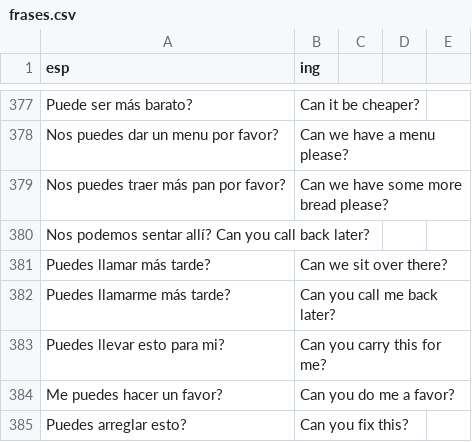
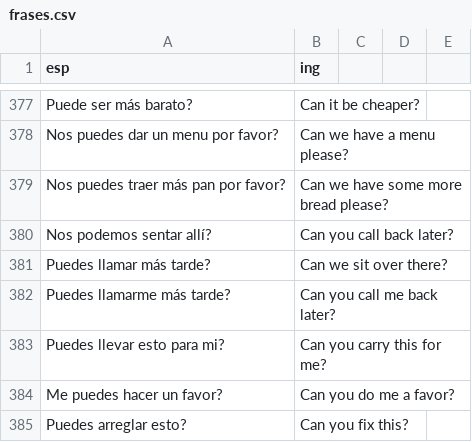
Before and after one commit to ArbeyAragon/Dictionary, a CSV file: dictionaries/frases.csv, drawn as a sheet; only a part is shown, gaps mark what is left out.

```diff
--- a/dictionaries/frases.csv
+++ b/dictionaries/frases.csv
@@ -379,3 +379,3 @@ Nos puedes dar un menu por favor?,Can we have a menu please?
 Nos puedes traer más pan por favor?,Can we have some more bread please?
-Nos podemos sentar allí? Can you call back later?
+Nos podemos sentar allí?, Can you call back later?
 Puedes llamar más tarde?,Can we sit over there?
```
Also changed, not shown: 1 other file.
